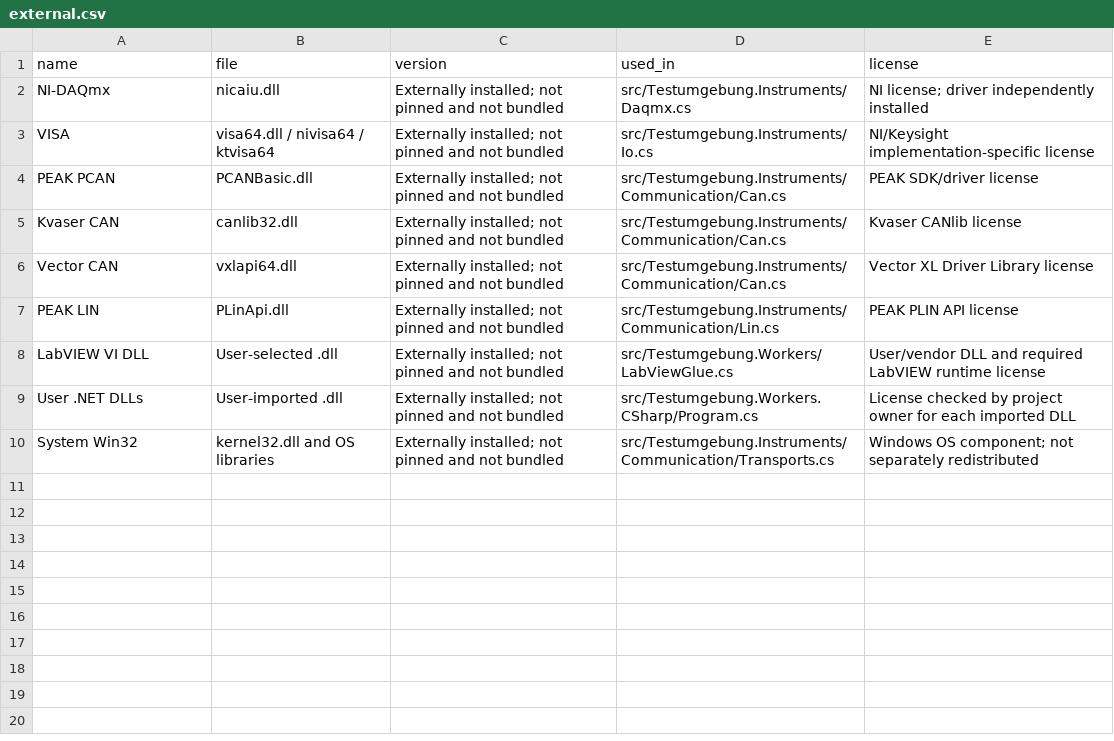
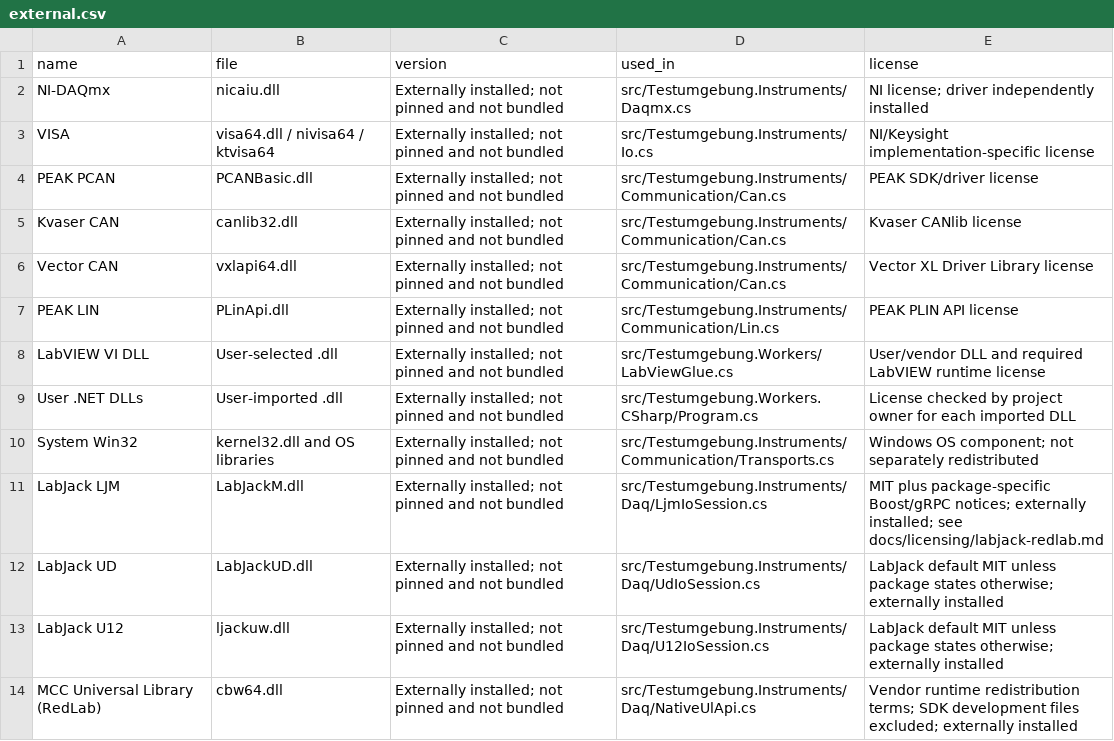
Before and after one commit to bugtesterdani/Testumgebung, a CSV file: docs/licensing/external.csv, drawn as a sheet.

Commit message:
feat(instruments): add LabJack and RedLab scalar DAQ integration (#90)

```diff
--- a/docs/licensing/external.csv
+++ b/docs/licensing/external.csv
@@ -10 +10,5 @@ User .NET DLLs,User-imported .dll,Externally installed; not pinned and not bundl
 System Win32,kernel32.dll and OS libraries,Externally installed; not pinned and not bundled,src/Testumgebung.Instruments/Communication/Transports.cs,Windows OS component; not separately redistributed
+LabJack LJM,LabJackM.dll,Externally installed; not pinned and not bundled,src/Testumgebung.Instruments/Daq/LjmIoSession.cs,MIT plus package-specific Boost/gRPC notices; externally installed; see docs/licensing/labjack-redlab.md
+LabJack UD,LabJackUD.dll,Externally installed; not pinned and not bundled,src/Testumgebung.Instruments/Daq/UdIoSession.cs,LabJack default MIT unless package states otherwise; externally installed
+LabJack U12,ljackuw.dll,Externally installed; not pinned and not bundled,src/Testumgebung.Instruments/Daq/U12IoSession.cs,LabJack default MIT unless package states otherwise; externally installed
+MCC Universal Library (RedLab),cbw64.dll,Externally installed; not pinned and not bundled,src/Testumgebung.Instruments/Daq/NativeUlApi.cs,Vendor runtime redistribution terms; SDK development files excluded; externally installed
```
Also changed, not shown: 31 other files.
